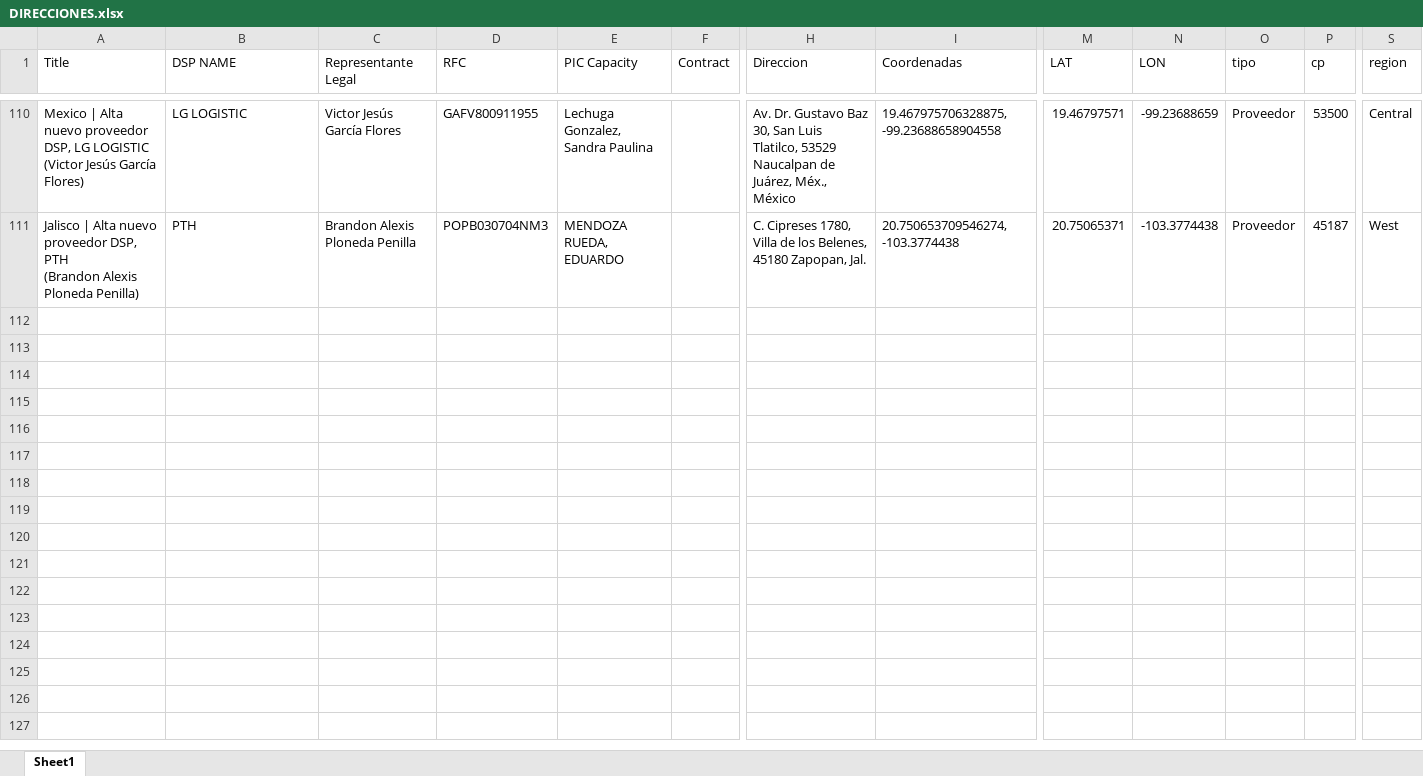
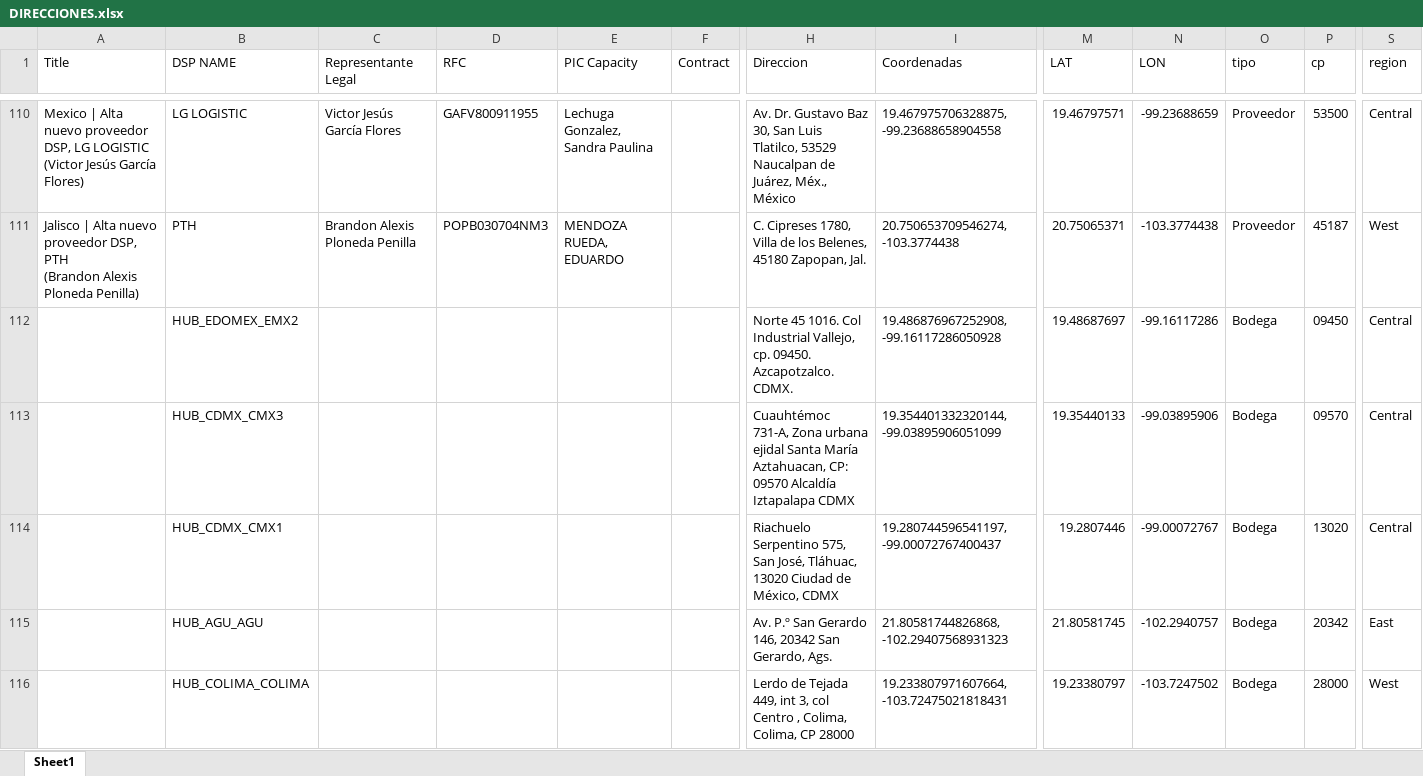
Before and after one commit to jainiaoliing/mapainteractivo_Cainiao, an Excel workbook: DIRECCIONES.xlsx, sheet Sheet1, drawn as a sheet; only a part is shown, gaps mark what is left out; values as stored, in another font and other column widths than the file's, no borders; rows hold the shown columns only; the diff covers the shown part only; the diff names each change by its address in the sheet, - before the commit and + after, or states it on an @@ line.

Commit message:
Add files via upload

```diff
--- a/DIRECCIONES.xlsx (sheet Sheet1)
+++ b/DIRECCIONES.xlsx (sheet Sheet1)
+row 112:  | HUB_EDOMEX_EMX2 |  |  |  |  | Norte 45 1016. Col Industrial Vallejo, cp. 09450. Azcapotzalco. CDMX. | 19.486876967252908, -99.16117286050928 | 19.48687697 | -99.16117286 | Bodega | 09450 | Central
+row 113:  | HUB_CDMX_CMX3 |  |  |  |  | Cuauhtémoc 731-A, Zona urbana ejidal Santa María Aztahuacan, CP: 09570 Alcaldía Iztapalapa CDMX | 19.354401332320144, -99.03895906051099 | 19.35440133 | -99.03895906 | Bodega | 09570 | Central
+row 114:  | HUB_CDMX_CMX1 |  |  |  |  | Riachuelo Serpentino 575, San José, Tláhuac, 13020 Ciudad de México, CDMX | 19.280744596541197, -99.00072767400437 | 19.2807446 | -99.00072767 | Bodega | 13020 | Central
+row 115:  | HUB_AGU_AGU |  |  |  |  | Av. P.º San Gerardo 146, 20342 San Gerardo, Ags. | 21.80581744826868, -102.29407568931323 | 21.80581745 | -102.2940757 | Bodega | 20342 | East
+row 116:  | HUB_COLIMA_COLIMA |  |  |  |  | Lerdo de Tejada 449, int 3, col Centro , Colima, Colima, CP 28000 | 19.233807971607664, -103.72475021818431 | 19.23380797 | -103.7247502 | Bodega | 28000 | West
```
Also changed, not shown: 14 added rows and cell formats elsewhere in this sheet.
